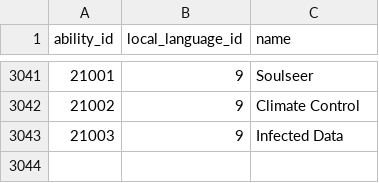
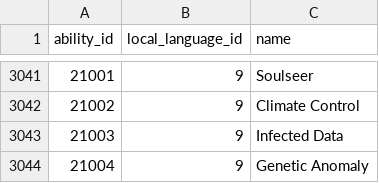
Before and after one commit to P-engelbrecht/pokeapi, a CSV file: data/v2/csv/ability_names.csv, drawn as a sheet; only a part is shown, gaps mark what is left out; the diff names each change by its address in the sheet, - before the commit and + after, or states it on an @@ line.

```diff
--- a/data/v2/csv/ability_names.csv
+++ b/data/v2/csv/ability_names.csv
+row 3044: 21004 | 9 | Genetic Anomaly
```
Also changed, not shown: data/v2/csv/abilities.csv, data/v2/csv/pokemon.csv, 3 other files.
